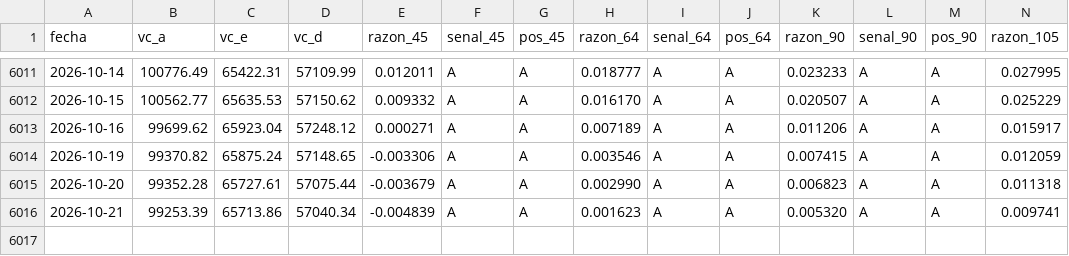
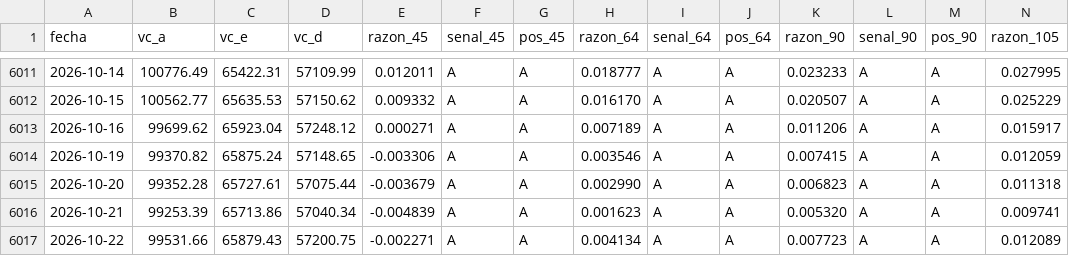
Before and after one commit to rodrigoaguirrediaz6644/alphadata-beta, a CSV file: registro/ahorro_generacional.csv, drawn as a sheet; only a part is shown, gaps mark what is left out; rows hold the shown columns only; the diff names each change by its address in the sheet, - before the commit and + after, or states it on an @@ line.

```diff
--- a/registro/ahorro_generacional.csv
+++ b/registro/ahorro_generacional.csv
+row 6017: 2026-10-22 | 99531.66 | 65879.43 | 57200.75 | -0.002271 | A | A | 0.004134 | A | A | 0.007723 | A | A | 0.012089
```
